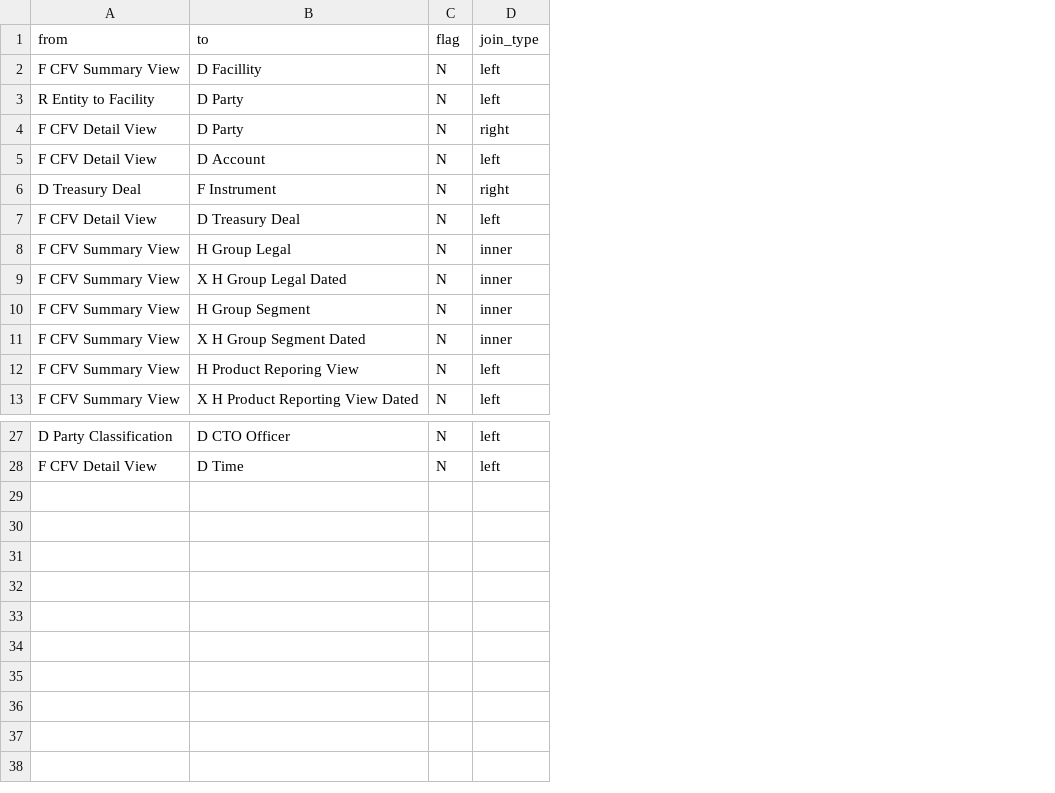
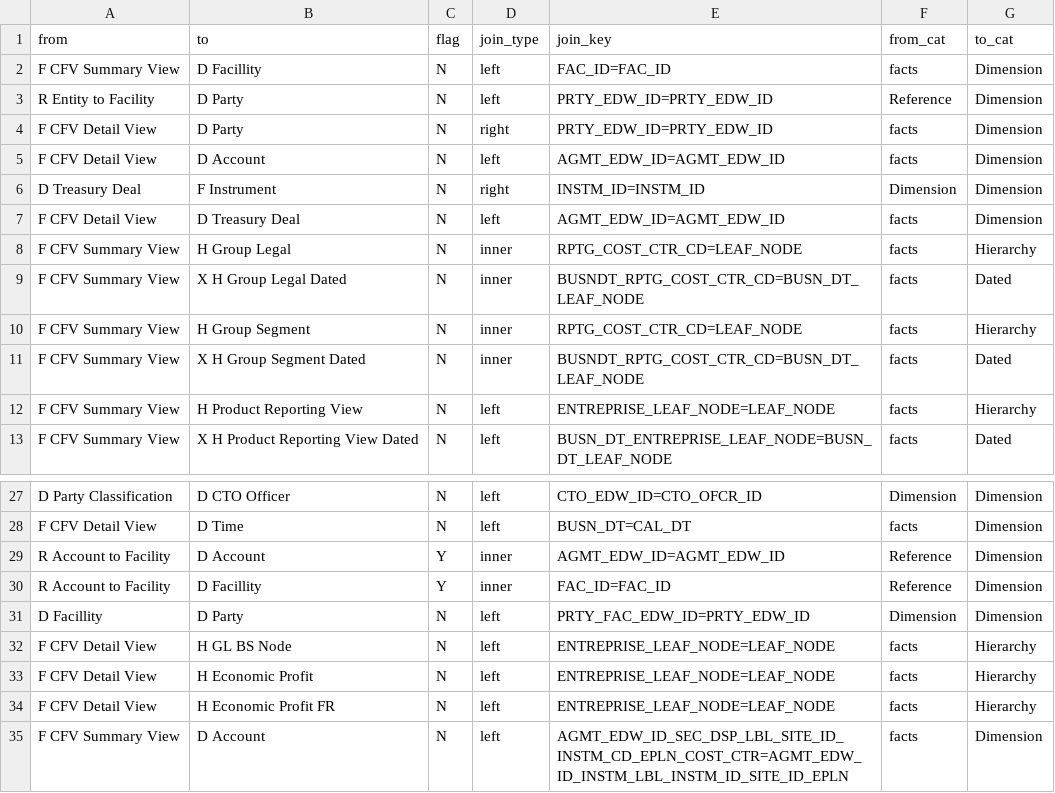
Before and after one commit to schumier/webtab, a CSV file: src/streamlit/input/network.csv, drawn as a sheet; only a part is shown, gaps mark what is left out; the diff names each change by its address in the sheet, - before the commit and + after, or states it on an @@ line.

```diff
--- a/src/streamlit/input/network.csv
+++ b/src/streamlit/input/network.csv
+column E (join_key), rows 2-13: FAC_ID=FAC_ID | PRTY_EDW_ID=PRTY_EDW_ID | PRTY_EDW_ID=PRTY_EDW_ID | AGMT_EDW_ID=AGMT_EDW_ID | INSTM_ID=INSTM_ID | AGMT_EDW_ID=AGMT_EDW_ID | RPTG_COST_CTR_CD=LEAF_NODE | BUSNDT_RPTG_COST_CTR_CD=BUSN_DT_LEAF_NODE | RPTG_COST_CTR_CD=LEAF_NODE | BUSNDT_RPTG_COST_CTR_CD=BUSN_DT_LEAF_NODE | ENTREPRISE_LEAF_NODE=LEAF_NODE | BUSN_DT_ENTREPRISE_LEAF_NODE=BUSN_DT_LEAF_NODE; rows 27-28: CTO_EDW_ID=CTO_OFCR_ID | BUSN_DT=CAL_DT
+column F (from_cat), rows 2-13: facts | Reference | facts | facts | Dimension | facts | facts | facts | facts | facts | facts | facts; rows 27-28: Dimension | facts
+column G (to_cat), rows 2-13: Dimension | Dimension | Dimension | Dimension | Dimension | Dimension | Hierarchy | Dated | Hierarchy | Dated | Hierarchy | Dated; rows 27-28: Dimension | Dimension
-B12 (to): H Product Reporing View
+B12 (to): H Product Reporting View
+row 29: R Account to Facility | D Account | Y | inner | AGMT_EDW_ID=AGMT_EDW_ID | Reference | Dimension
+row 30: R Account to Facility | D Facillity | Y | inner | FAC_ID=FAC_ID | Reference | Dimension
+row 31: D Facillity | D Party | N | left | PRTY_FAC_EDW_ID=PRTY_EDW_ID | Dimension | Dimension
+row 32: F CFV Detail View | H GL BS Node | N | left | ENTREPRISE_LEAF_NODE=LEAF_NODE | facts | Hierarchy
+row 33: F CFV Detail View | H Economic Profit | N | left | ENTREPRISE_LEAF_NODE=LEAF_NODE | facts | Hierarchy
+row 34: F CFV Detail View | H Economic Profit FR | N | left | ENTREPRISE_LEAF_NODE=LEAF_NODE | facts | Hierarchy
+row 35: F CFV Summary View | D Account | N | left | AGMT_EDW_ID_SEC_DSP_LBL_SITE_ID_INSTM_CD_EPLN_COST_CTR=AGMT_EDW_ID_INSTM_LBL_INSTM_ID_SITE_ID_EPLN | facts | Dimension
```
Also changed, not shown: 6 other files.
